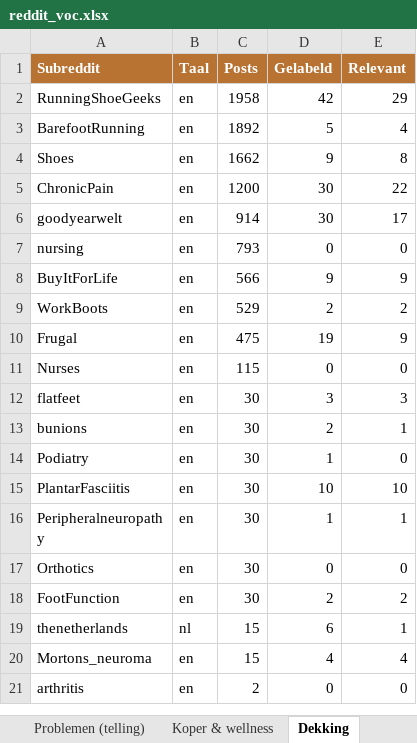
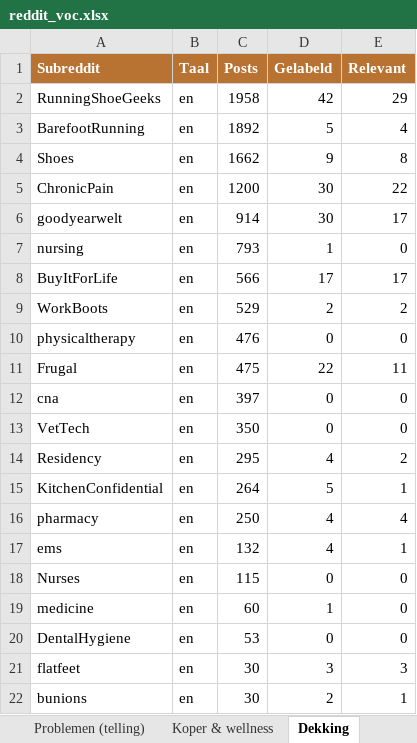
Before and after one commit to JorisKeijzer/Reddit-Scraper-Wintereijk, an Excel workbook: exports/reddit_voc.xlsx, sheet Dekking, drawn as a sheet; only a part is shown; the shorter side is filled out with more unchanged rows; values as stored, in another font and other column widths than the file's, no borders; addresses are those after the commit; the diff names each change by its address in the sheet, - before the commit and + after, or states it on an @@ line.

```diff
--- a/exports/reddit_voc.xlsx (sheet Dekking)
+++ b/exports/reddit_voc.xlsx (sheet Dekking)
-D7 (Gelabeld): 0
+D7 (Gelabeld): 1
-D8 (Gelabeld): 9
+D8 (Gelabeld): 17
-E8 (Relevant): 9
+E8 (Relevant): 17
+row 10: physicaltherapy | en | 476 | 0 | 0
-D11 (Gelabeld): 19
+D11 (Gelabeld): 22
-E11 (Relevant): 9
+E11 (Relevant): 11
+row 12: cna | en | 397 | 0 | 0
+row 13: VetTech | en | 350 | 0 | 0
+row 14: Residency | en | 295 | 4 | 2
+row 15: KitchenConfidential | en | 264 | 5 | 1
+row 16: pharmacy | en | 250 | 4 | 4
+row 17: ems | en | 132 | 4 | 1
+row 19: medicine | en | 60 | 1 | 0
+row 20: DentalHygiene | en | 53 | 0 | 0
```
Also changed, not shown: sheet VOC Quotes, sheet Oplossingen, sheet Threads, sheet Wat werkt (ranking), sheet Problemen (telling), 19 other files.
